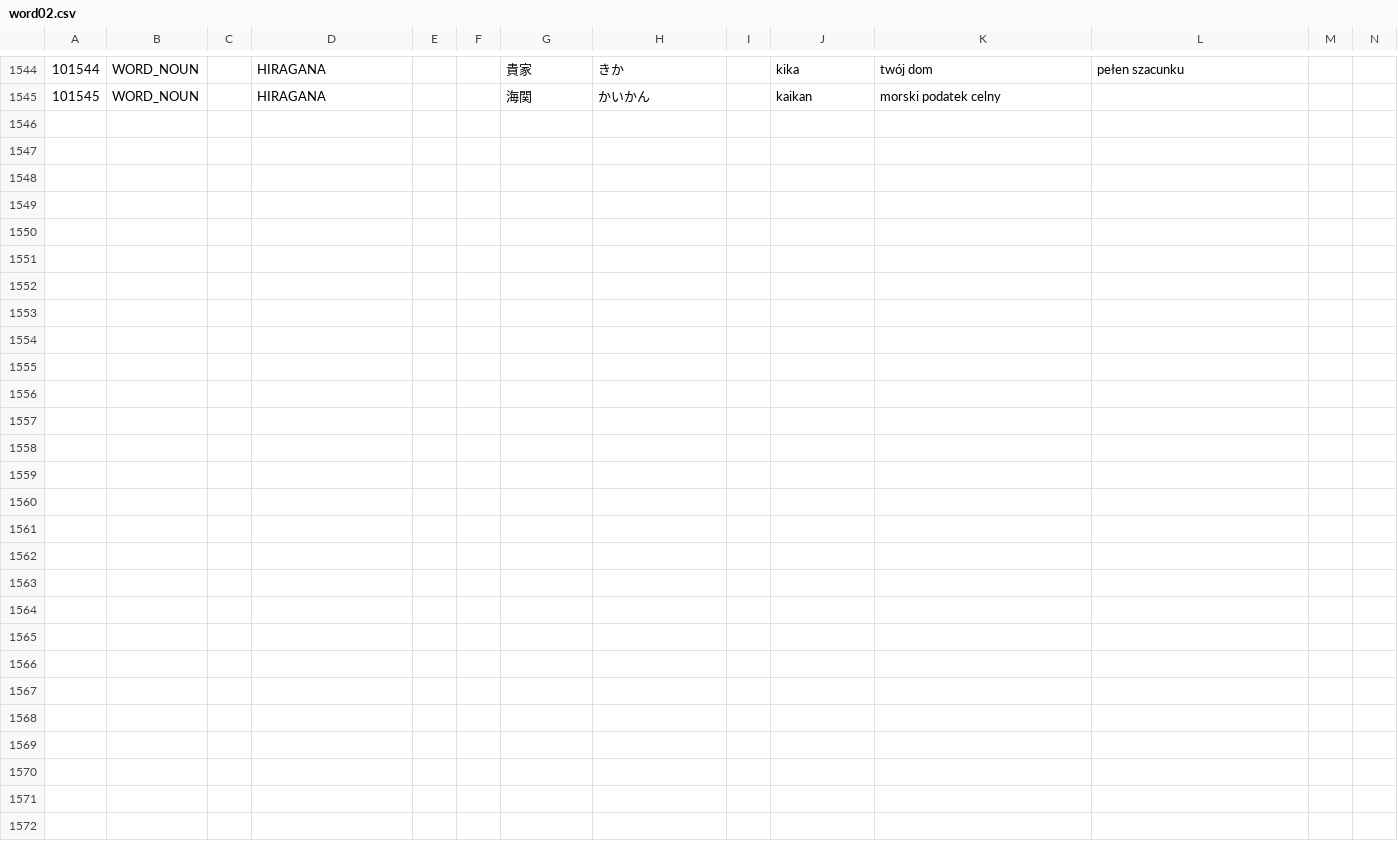
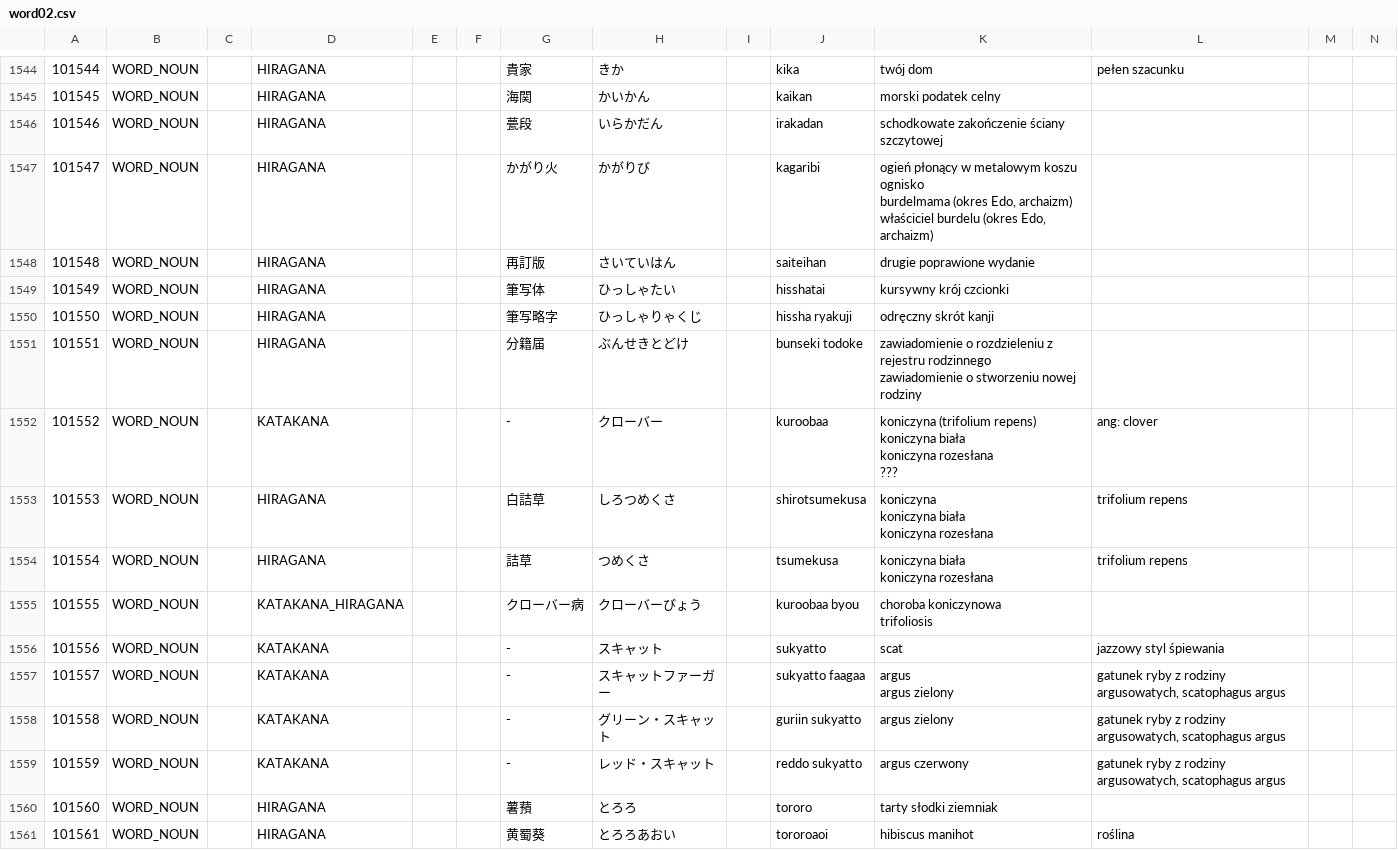
Before and after one commit to dedyk/JaponskiSlownik, a CSV file: input/word02.csv, drawn as a sheet; only a part is shown, gaps mark what is left out; ↵ is a line break in a cell; the diff names each change by its address in the sheet, - before the commit and + after, or states it on an @@ line.

Commit message:
update

```diff
--- a/input/word02.csv
+++ b/input/word02.csv
+row 1546: 101546 | WORD_NOUN |  | HIRAGANA |  |  | 甍段 | いらかだん |  | irakadan | schodkowate zakończenie ściany szczytowej
+row 1547: 101547 | WORD_NOUN |  | HIRAGANA |  |  | かがり火 | かがりび |  | kagaribi | ogień płonący w metalowym koszu ↵ ognisko ↵ burdelmama (okres Edo, archaizm) ↵ właściciel burdelu (okres Edo, archaizm)
+row 1548: 101548 | WORD_NOUN |  | HIRAGANA |  |  | 再訂版 | さいていはん |  | saiteihan | drugie poprawione wydanie
+row 1549: 101549 | WORD_NOUN |  | HIRAGANA |  |  | 筆写体 | ひっしゃたい |  | hisshatai | kursywny krój czcionki
+row 1550: 101550 | WORD_NOUN |  | HIRAGANA |  |  | 筆写略字 | ひっしゃりゃくじ |  | hissha ryakuji | odręczny skrót kanji
+row 1551: 101551 | WORD_NOUN |  | HIRAGANA |  |  | 分籍届 | ぶんせきとどけ |  | bunseki todoke | zawiadomienie o rozdzieleniu z rejestru rodzinnego ↵ zawiadomienie o stworzeniu nowej rodziny
+row 1552: 101552 | WORD_NOUN |  | KATAKANA |  |  | - | クローバー |  | kuroobaa | koniczyna (trifolium repens) ↵ koniczyna biała ↵ koniczyna rozesłana ↵ ??? | ang: clover
+row 1553: 101553 | WORD_NOUN |  | HIRAGANA |  |  | 白詰草 | しろつめくさ |  | shirotsumekusa | koniczyna ↵ koniczyna biała ↵ koniczyna rozesłana | trifolium repens
+row 1554: 101554 | WORD_NOUN |  | HIRAGANA |  |  | 詰草 | つめくさ |  | tsumekusa | koniczyna biała ↵ koniczyna rozesłana | trifolium repens
+row 1555: 101555 | WORD_NOUN |  | KATAKANA_HIRAGANA |  |  | クローバー病 | クローバーびょう |  | kuroobaa byou | choroba koniczynowa ↵ trifoliosis
+row 1556: 101556 | WORD_NOUN |  | KATAKANA |  |  | - | スキャット |  | sukyatto | scat | jazzowy styl śpiewania
+row 1557: 101557 | WORD_NOUN |  | KATAKANA |  |  | - | スキャットファーガー |  | sukyatto faagaa | argus ↵ argus zielony | gatunek ryby z rodziny argusowatych, scatophagus argus
+row 1558: 101558 | WORD_NOUN |  | KATAKANA |  |  | - | グリーン・スキャット |  | guriin sukyatto | argus zielony | gatunek ryby z rodziny argusowatych, scatophagus argus
+row 1559: 101559 | WORD_NOUN |  | KATAKANA |  |  | - | レッド・スキャット |  | reddo sukyatto | argus czerwony | gatunek ryby z rodziny argusowatych, scatophagus argus
+row 1560: 101560 | WORD_NOUN |  | HIRAGANA |  |  | 薯蕷 | とろろ |  | tororo | tarty słodki ziemniak
+row 1561: 101561 | WORD_NOUN |  | HIRAGANA |  |  | 黄蜀葵 | とろろあおい |  | tororoaoi | hibiscus manihot | roślina
```
